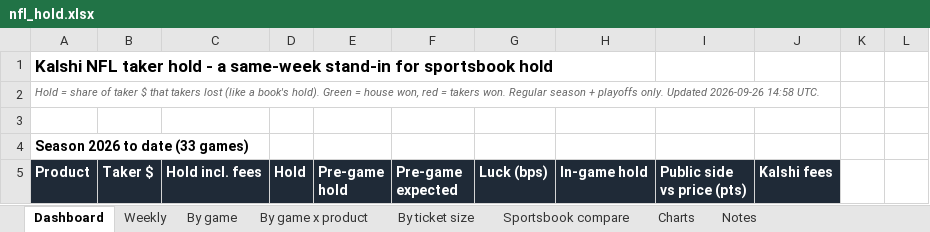
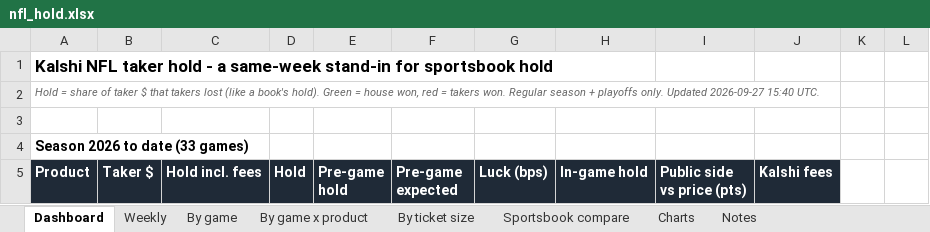
Before and after one commit to yager2/sports-volume, an Excel workbook: nfl_hold.xlsx, sheet Dashboard, drawn as a sheet; only a part is shown; values as stored, in another font and other column widths than the file's, no borders; conditional formats not drawn; the diff names each change by its address in the sheet, - before the commit and + after, or states it on an @@ line.

```diff
--- a/nfl_hold.xlsx (sheet Dashboard)
+++ b/nfl_hold.xlsx (sheet Dashboard)
-A2 (Product): …only. Updated 2026-09-26 14:58 UTC.
+A2 (Product): …only. Updated 2026-09-27 15:40 UTC.
```
Also changed, not shown: sheet Notes, 2 other files.
